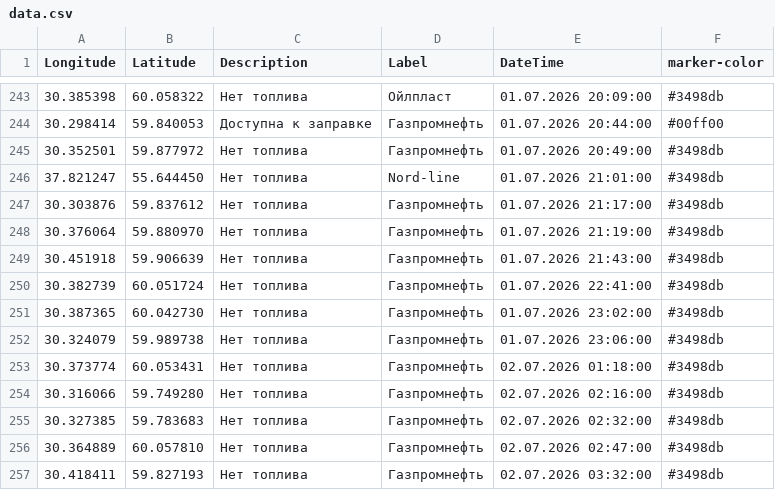
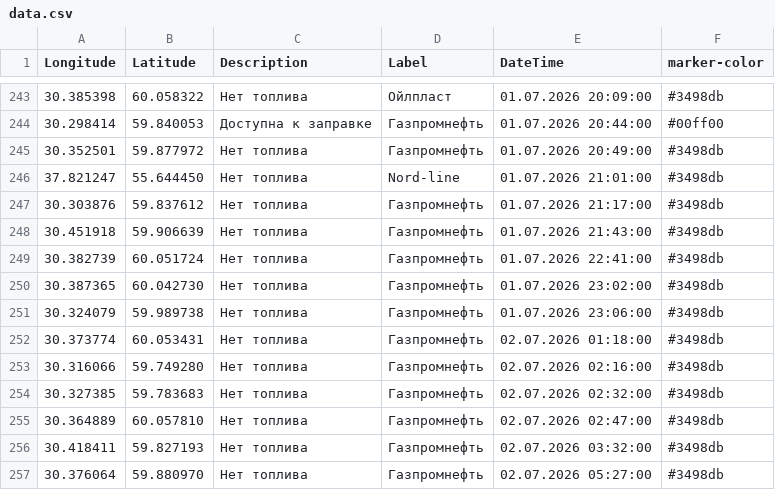
Before and after one commit to ProilKarpenko/Proil_AZS, a CSV file: data.csv, drawn as a sheet; only a part is shown, gaps mark what is left out.

Commit message:
Автоматическое обновление

```diff
--- a/data.csv
+++ b/data.csv
@@ -247,3 +247,2 @@ Longitude;Latitude;Description;Label;DateTime;marker-color
 30.303876;59.837612;Нет топлива;Газпромнефть ;01.07.2026 21:17:00;#3498db
-30.376064;59.880970;Нет топлива;Газпромнефть ;01.07.2026 21:19:00;#3498db
 30.451918;59.906639;Нет топлива;Газпромнефть ;01.07.2026 21:43:00;#3498db
@@ -257 +256,2 @@ Longitude;Latitude;Description;Label;DateTime;marker-color
 30.418411;59.827193;Нет топлива;Газпромнефть ;02.07.2026 03:32:00;#3498db
+30.376064;59.880970;Нет топлива;Газпромнефть ;02.07.2026 05:27:00;#3498db
```
